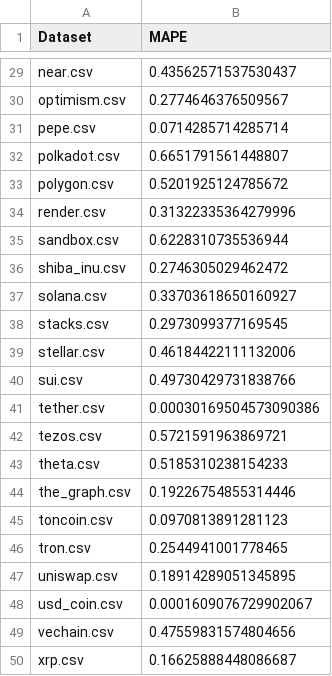
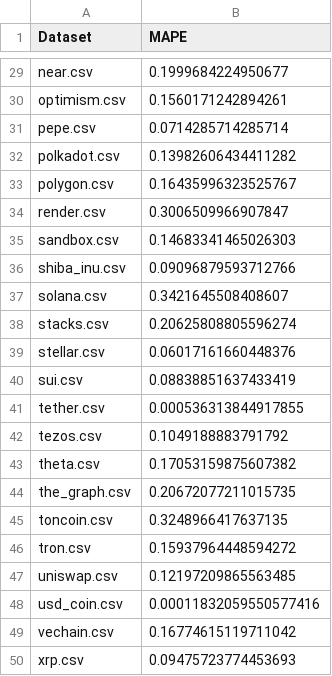
Before and after one commit to 18nghiado/DATA2010, a CSV file: data/results/mape_arima_regression.csv, drawn as a sheet; only a part is shown, gaps mark what is left out; the diff covers the shown part only; the diff names each change by its address in the sheet, - before the commit and + after, or states it on an @@ line.

```diff
--- a/data/results/mape_arima_regression.csv
+++ b/data/results/mape_arima_regression.csv
-B29 (MAPE): 0.43562571537530437
+B29 (MAPE): 0.1999684224950677
-B30 (MAPE): 0.2774646376509567
+B30 (MAPE): 0.1560171242894261
-B32 (MAPE): 0.6651791561448807
+B32 (MAPE): 0.13982606434411282
-B33 (MAPE): 0.5201925124785672
+B33 (MAPE): 0.16435996323525767
-B34 (MAPE): 0.31322335364279996
+B34 (MAPE): 0.3006509966907847
-B35 (MAPE): 0.6228310735536944
+B35 (MAPE): 0.14683341465026303
-B36 (MAPE): 0.2746305029462472
+B36 (MAPE): 0.09096879593712766
-B37 (MAPE): 0.33703618650160927
+B37 (MAPE): 0.3421645508408607
-B38 (MAPE): 0.2973099377169545
+B38 (MAPE): 0.20625808805596274
-B39 (MAPE): 0.46184422111132006
+B39 (MAPE): 0.06017161660448376
-B40 (MAPE): 0.49730429731838766
+B40 (MAPE): 0.08838851637433419
-B41 (MAPE): 0.00030169504573090386
+B41 (MAPE): 0.000536313844917855
-B42 (MAPE): 0.5721591963869721
+B42 (MAPE): 0.1049188883791792
-B43 (MAPE): 0.5185310238154233
+B43 (MAPE): 0.17053159875607382
-B44 (MAPE): 0.19226754855314446
+B44 (MAPE): 0.20672077211015735
-B45 (MAPE): 0.0970813891281123
+B45 (MAPE): 0.3248966417637135
-B46 (MAPE): 0.2544941001778465
+B46 (MAPE): 0.15937964448594272
-B47 (MAPE): 0.18914289051345895
+B47 (MAPE): 0.12197209865563485
-B48 (MAPE): 0.0001609076729902067
+B48 (MAPE): 0.00011832059550577416
-B49 (MAPE): 0.47559831574804656
+B49 (MAPE): 0.16774615119711042
-B50 (MAPE): 0.16625888448086687
+B50 (MAPE): 0.09475723774453693
```
Also changed, not shown: 27 edited cells elsewhere in this file, data/results-old/mape_arima_regression.csv, 1 other file.
